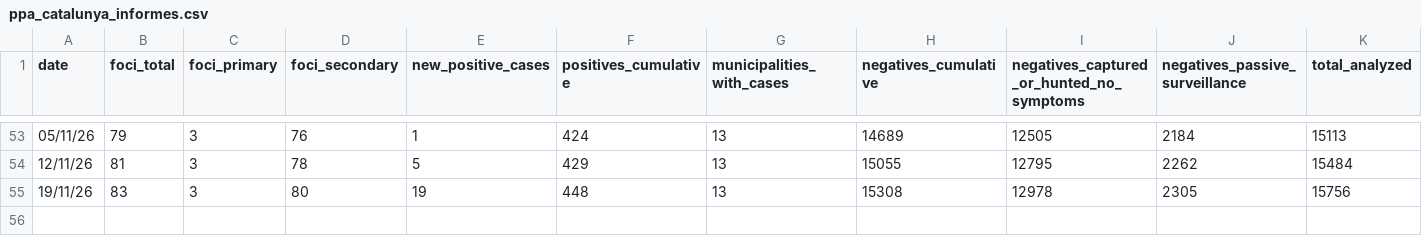
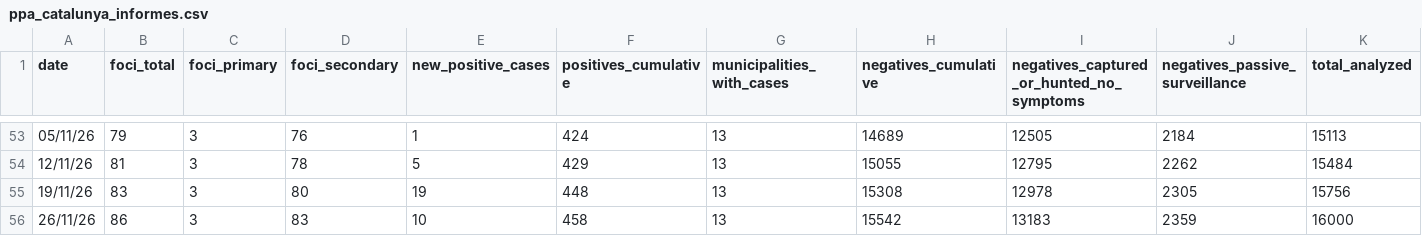
Before and after one commit to sorregoxyz/wild-boars-collserola, a CSV file: ppa_catalunya_informes.csv, drawn as a sheet; only a part is shown, gaps mark what is left out; rows hold the shown columns only; the diff names each change by its address in the sheet, - before the commit and + after, or states it on an @@ line.

Commit message:
New data from 26.11.2026 report

```diff
--- a/ppa_catalunya_informes.csv
+++ b/ppa_catalunya_informes.csv
+row 56: 26/11/26 | 86 | 3 | 83 | 10 | 458 | 13 | 15542 | 13183 | 2359 | 16000
```
Also changed, not shown: 5 other files.
